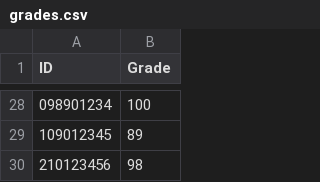
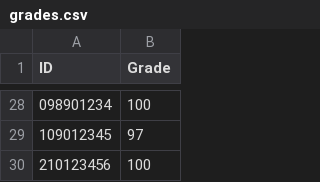
Before and after one commit to AdiSade/Week-4-task, a CSV file: grades.csv, drawn as a sheet; only a part is shown, gaps mark what is left out; the diff covers the shown part only.

```diff
--- a/grades.csv
+++ b/grades.csv
@@ -29,2 +29,2 @@ ID,Grade
-109012345, 89
-210123456, 98
+109012345,97
+210123456,100
```
Also changed, not shown: 23 edited cells elsewhere in this file, 2 other files.
